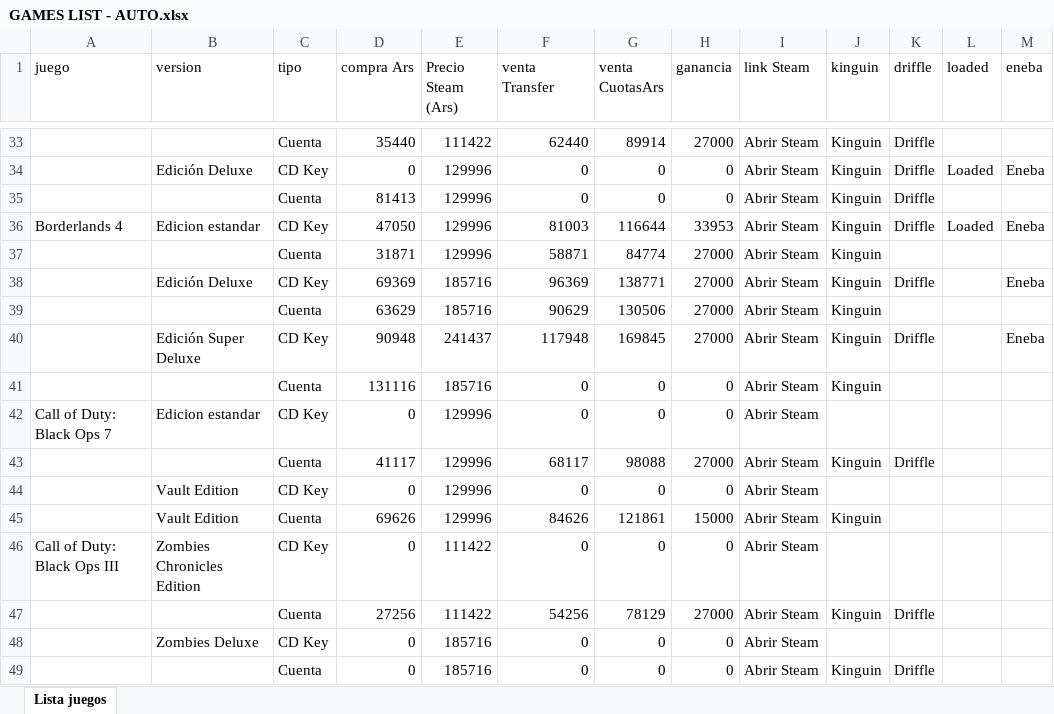
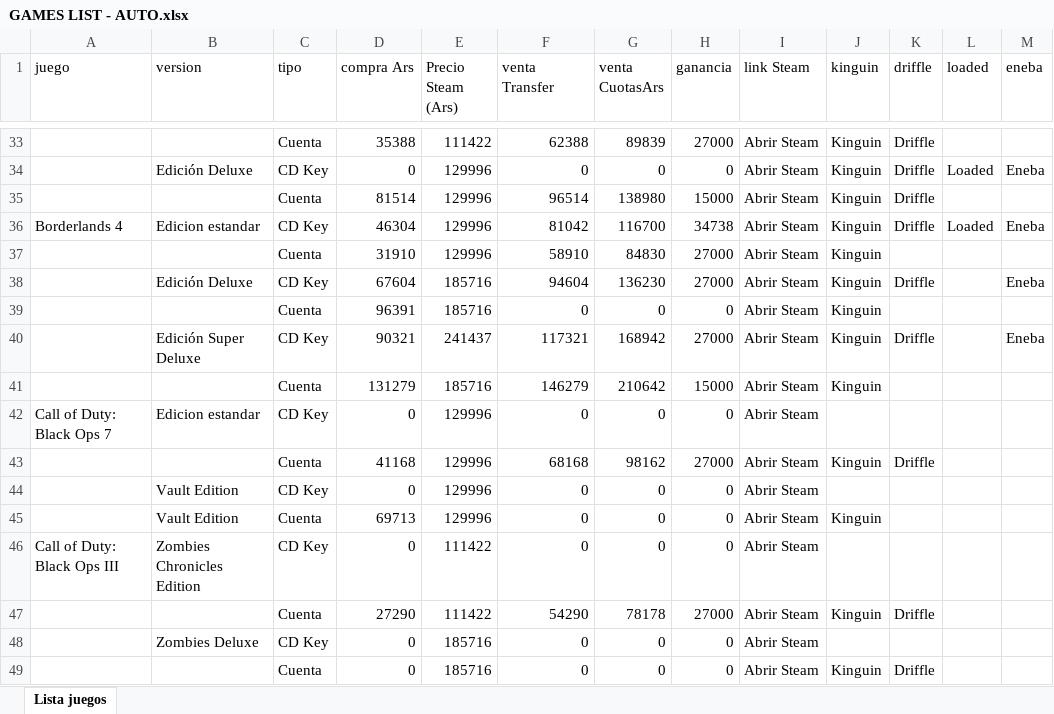
Before and after one commit to casajuegosdigitales/casajuegosdigitales.github.io, an Excel workbook: GAMES LIST - AUTO.xlsx, sheet Lista juegos, drawn as a sheet; only a part is shown, gaps mark what is left out; values as stored, in another font and other column widths than the file's, no borders; removed rows and columns are numbered as before the commit, all else as after; the diff covers the shown part only; the diff names each change by its address in the sheet, - before the commit and + after, or states it on an @@ line.

```diff
--- a/GAMES LIST - AUTO.xlsx (sheet Lista juegos)
+++ b/GAMES LIST - AUTO.xlsx (sheet Lista juegos)
-D33 (compra Ars): 35440
+D33 (compra Ars): 35388
-F33 (venta Transfer): 62440
+F33 (venta Transfer): 62388
-G33 (venta CuotasArs): 89914
+G33 (venta CuotasArs): 89839
-D35 (compra Ars): 81413
+D35 (compra Ars): 81514
-F35 (venta Transfer): 0
+F35 (venta Transfer): 96514
-G35 (venta CuotasArs): 0
+G35 (venta CuotasArs): 138980
-H35 (ganancia): 0
+H35 (ganancia): 15000
-D36 (compra Ars): 47050
+D36 (compra Ars): 46304
-F36 (venta Transfer): 81003
+F36 (venta Transfer): 81042
-G36 (venta CuotasArs): 116644
+G36 (venta CuotasArs): 116700
-H36 (ganancia): 33953
+H36 (ganancia): 34738
-D37 (compra Ars): 31871
+D37 (compra Ars): 31910
-F37 (venta Transfer): 58871
+F37 (venta Transfer): 58910
-G37 (venta CuotasArs): 84774
+G37 (venta CuotasArs): 84830
-D38 (compra Ars): 69369
+D38 (compra Ars): 67604
-F38 (venta Transfer): 96369
+F38 (venta Transfer): 94604
-G38 (venta CuotasArs): 138771
+G38 (venta CuotasArs): 136230
-row 39:  |  | Cuenta | 63629 | 185716 | 90629 | 130506 | 27000 | Abrir Steam | Kinguin
-row 40:  | Edición Super Deluxe | CD Key | 90948 | 241437 | 117948 | 169845 | 27000 | Abrir Steam | Kinguin | Driffle |  | Eneba
-D39 (compra Ars): 131116
+D39 (compra Ars): 96391
+row 40:  | Edición Super Deluxe | CD Key | 90321 | 241437 | 117321 | 168942 | 27000 | Abrir Steam | Kinguin | Driffle |  | Eneba
+row 41:  |  | Cuenta | 131279 | 185716 | 146279 | 210642 | 15000 | Abrir Steam | Kinguin
-D43 (compra Ars): 41117
+D43 (compra Ars): 41168
-F43 (venta Transfer): 68117
+F43 (venta Transfer): 68168
-G43 (venta CuotasArs): 98088
+G43 (venta CuotasArs): 98162
-D45 (compra Ars): 69626
+D45 (compra Ars): 69713
-F45 (venta Transfer): 84626
+F45 (venta Transfer): 0
-G45 (venta CuotasArs): 121861
+G45 (venta CuotasArs): 0
-H45 (ganancia): 15000
+H45 (ganancia): 0
-D47 (compra Ars): 27256
+D47 (compra Ars): 27290
-F47 (venta Transfer): 54256
+F47 (venta Transfer): 54290
-G47 (venta CuotasArs): 78129
+G47 (venta CuotasArs): 78178
```
Also changed, not shown: 2 added rows, 2 removed rows and 829 edited cells elsewhere in this sheet, formulas that keep their value, guia-compras.xlsx, 6 other files.
